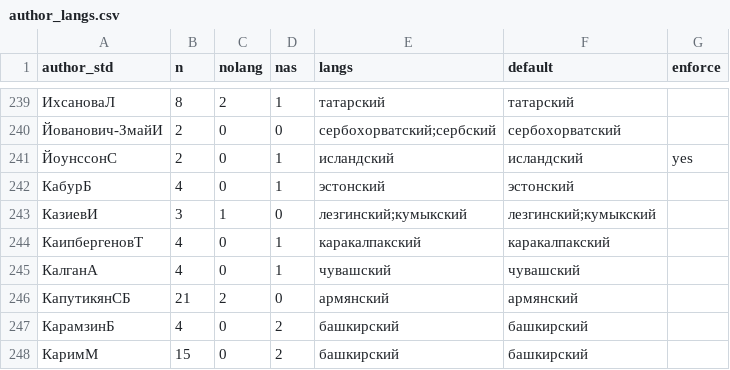
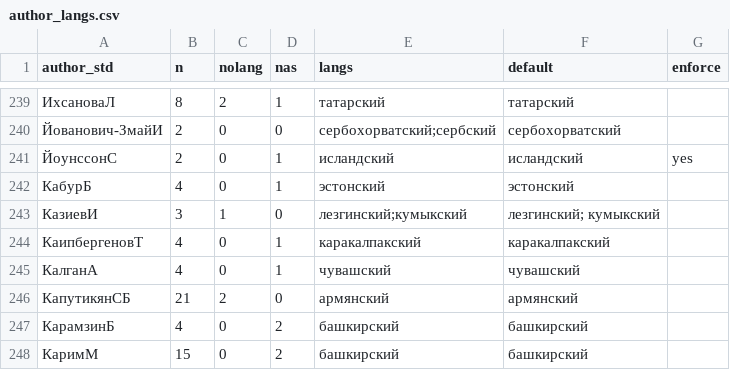
Before and after one commit to maslinych/childlit-rus, a CSV file: csv/author_langs.csv, drawn as a sheet; only a part is shown, gaps mark what is left out.

```diff
--- a/csv/author_langs.csv
+++ b/csv/author_langs.csv
@@ -242,3 +242,3 @@ author_std,n,nolang,nas,langs,default,enforce
 КабурБ,4,0,1,эстонский,эстонский,
-КазиевИ,3,1,0,лезгинский;кумыкский,лезгинский;кумыкский,
+КазиевИ,3,1,0,лезгинский;кумыкский,лезгинский; кумыкский,
 КаипбергеновТ,4,0,1,каракалпакский,каракалпакский,
```
Also changed, not shown: 1 other file.
